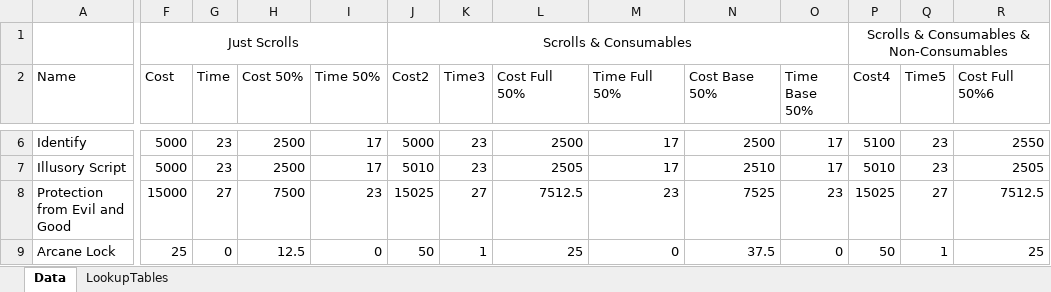
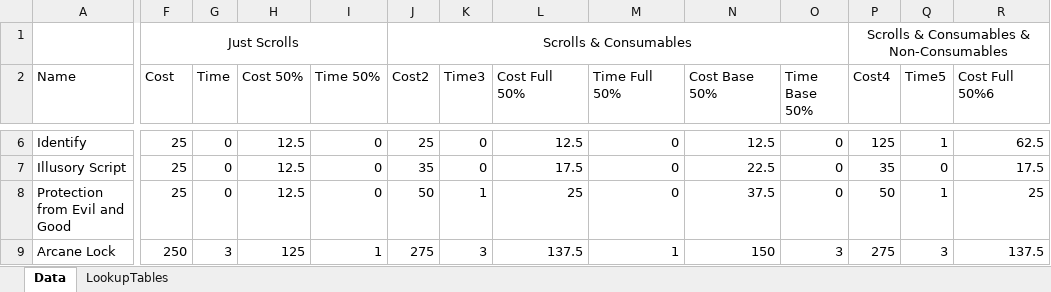
Before and after one commit to Ashley-Bjors/RTF-Paige-Willowbranch, an Excel workbook: Spellscrolls/RulesApplicationExample.xlsx, sheet Data, drawn as a sheet; only a part is shown, gaps mark what is left out; values as stored, in another font and other column widths than the file's, no borders; table styles not drawn; removed rows and columns are numbered as before the commit, all else as after; rows hold the shown columns only; the diff covers the shown part only; the diff names each change by its address in the sheet, - before the commit and + after, or states it on an @@ line.

```diff
--- a/Spellscrolls/RulesApplicationExample.xlsx (sheet Data)
+++ b/Spellscrolls/RulesApplicationExample.xlsx (sheet Data)
-F6:F7 (Cost): 5000
+F6:F7 (Cost): 25
-G6:G7 (Time): 23
+G6:G7 (Time): 0
-H6:H7 (Cost 50%): 2500
+H6:H7 (Cost 50%): 12.5
-I6:I7 (Time 50%): 17
+I6:I7 (Time 50%): 0
-J6 (Cost2): 5000
+J6 (Cost2): 25
-K6:K7 (Time3): 23
+K6:K7 (Time3): 0
-L6 (Cost Full 50%): 2500
+L6 (Cost Full 50%): 12.5
-M6:M7 (Time Full 50%): 17
+M6:M7 (Time Full 50%): 0
-N6 (Cost Base 50%): 2500
+N6 (Cost Base 50%): 12.5
-O6:O7 (Time Base 50%): 17
+O6:O7 (Time Base 50%): 0
-P6 (Cost4): 5100
+P6 (Cost4): 125
-Q6 (Time5): 23
+Q6 (Time5): 1
-R6 (Cost Full 50%6): 2550
+R6 (Cost Full 50%6): 62.5
-J7 (Cost2): 5010
+J7 (Cost2): 35
-L7 (Cost Full 50%): 2505
+L7 (Cost Full 50%): 17.5
-N7 (Cost Base 50%): 2510
+N7 (Cost Base 50%): 22.5
-P7 (Cost4): 5010
+P7 (Cost4): 35
-Q7 (Time5): 23
+Q7 (Time5): 0
-R7 (Cost Full 50%6): 2505
+R7 (Cost Full 50%6): 17.5
-row 8: Protection from Evil and Good | 15000 | 27 | 7500 | 23 | 15025 | 27 | 7512.5 | 23 | 7525 | 23 | 15025 | 27 | 7512.5
-A8 (Name): Arcane Lock
+A8 (Name): Protection from Evil and Good
+row 9: Arcane Lock | 250 | 3 | 125 | 1 | 275 | 3 | 137.5 | 1 | 150 | 3 | 275 | 3 | 137.5
```
Also changed, not shown: 1 added row, 1 removed row and 949 edited cells elsewhere in this sheet, formulas that keep their value, 1 other file.
